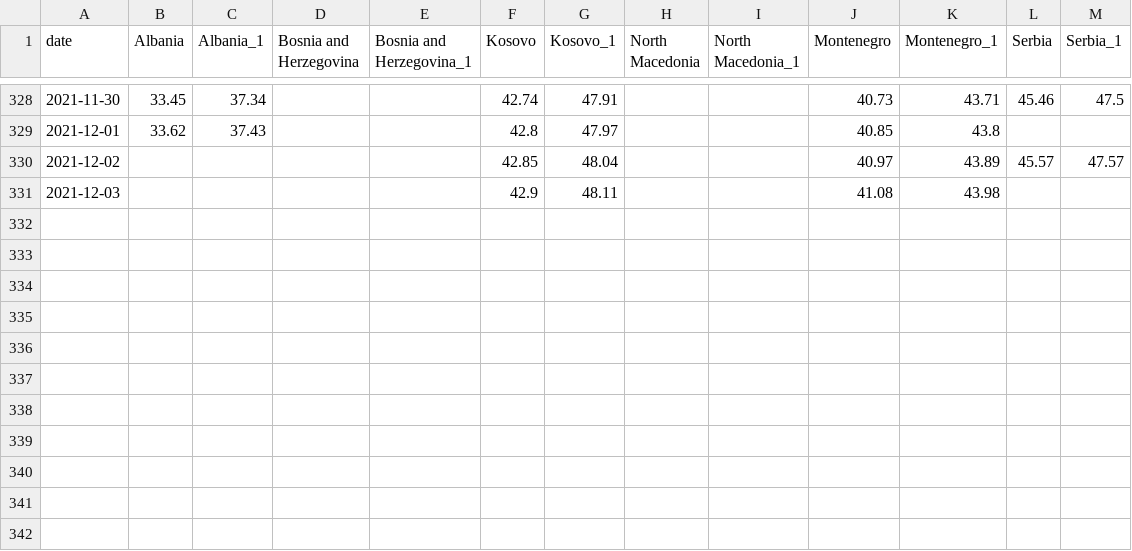
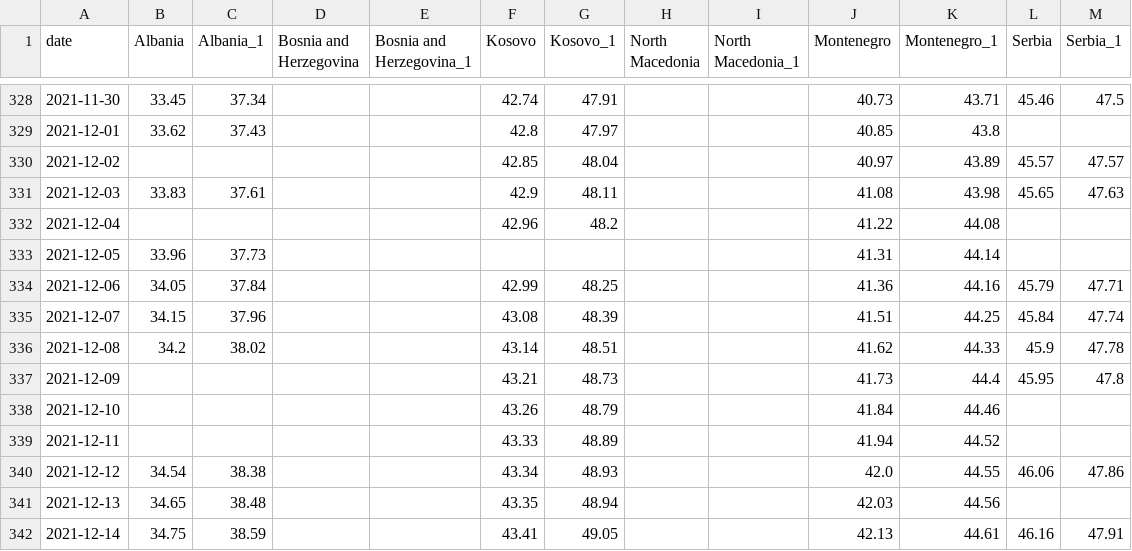
Before and after one commit to fqroldan/fqroldan.github.io, a CSV file: Covid_df/vax_WB.csv, drawn as a sheet; only a part is shown, gaps mark what is left out.

```diff
--- a/Covid_df/vax_WB.csv
+++ b/Covid_df/vax_WB.csv
@@ -330,2 +330,13 @@ date,Albania,Albania_1,Bosnia and Herzegovina,Bosnia and Herzegovina_1,Kosovo,Ko
 2021-12-02,,,,,42.85,48.04,,,40.97,43.89,45.57,47.57
-2021-12-03,,,,,42.9,48.11,,,41.08,43.98,,
+2021-12-03,33.83,37.61,,,42.9,48.11,,,41.08,43.98,45.65,47.63
+2021-12-04,,,,,42.96,48.2,,,41.22,44.08,,
+2021-12-05,33.96,37.73,,,,,,,41.31,44.14,,
+2021-12-06,34.05,37.84,,,42.99,48.25,,,41.36,44.16,45.79,47.71
+2021-12-07,34.15,37.96,,,43.08,48.39,,,41.51,44.25,45.84,47.74
+2021-12-08,34.2,38.02,,,43.14,48.51,,,41.62,44.33,45.9,47.78
+2021-12-09,,,,,43.21,48.73,,,41.73,44.4,45.95,47.8
+2021-12-10,,,,,43.26,48.79,,,41.84,44.46,,
+2021-12-11,,,,,43.33,48.89,,,41.94,44.52,,
+2021-12-12,34.54,38.38,,,43.34,48.93,,,42.0,44.55,46.06,47.86
+2021-12-13,34.65,38.48,,,43.35,48.94,,,42.03,44.56,,
+2021-12-14,34.75,38.59,,,43.41,49.05,,,42.13,44.61,46.16,47.91
```
Also changed, not shown: Covid_df/cases_WB.csv, 1 other file.
